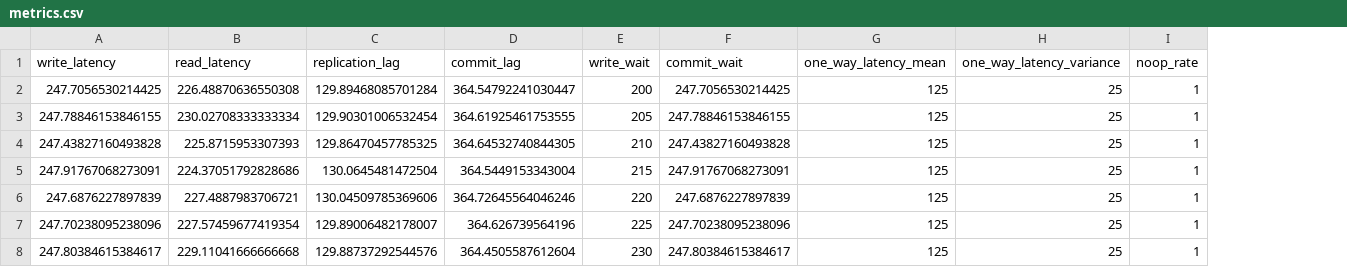
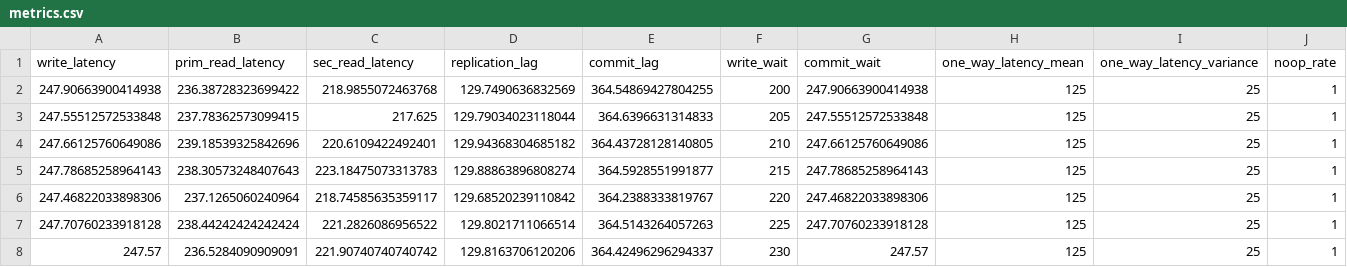
Before and after one commit to mongodb-labs/consistent-secondary-reads, a CSV file: write-wait/metrics/metrics.csv, drawn as a sheet; only a part is shown; removed rows and columns are numbered as before the commit, all else as after; the diff covers the shown part only; the diff names each change by its address in the sheet, - before the commit and + after, or states it on an @@ line.

Commit message:
track read/write latency separately

```diff
--- a/write-wait/metrics/metrics.csv
+++ b/write-wait/metrics/metrics.csv
-column B (read_latency), rows 2-8: 226.48870636550308 | 230.02708333333334 | 225.8715953307393 | 224.37051792828686 | 227.4887983706721 | 227.57459677419354 | 229.11041666666668
+column B (prim_read_latency), rows 2-8: 236.38728323699422 | 237.78362573099415 | 239.18539325842696 | 238.30573248407643 | 237.1265060240964 | 238.44242424242424 | 236.5284090909091
+column C (sec_read_latency), rows 2-8: 218.9855072463768 | 217.625 | 220.6109422492401 | 223.18475073313783 | 218.74585635359117 | 221.2826086956522 | 221.90740740740742
-A2 (write_latency): 247.7056530214425
+A2 (write_latency): 247.90663900414938
-D2 (replication_lag): 129.89468085701284
+D2 (replication_lag): 129.7490636832569
-E2 (commit_lag): 364.54792241030447
+E2 (commit_lag): 364.54869427804255
-G2 (commit_wait): 247.7056530214425
+G2 (commit_wait): 247.90663900414938
-A3 (write_latency): 247.78846153846155
+A3 (write_latency): 247.55512572533848
-D3 (replication_lag): 129.90301006532454
+D3 (replication_lag): 129.79034023118044
-E3 (commit_lag): 364.61925461753555
+E3 (commit_lag): 364.6396631314833
-G3 (commit_wait): 247.78846153846155
+G3 (commit_wait): 247.55512572533848
-A4 (write_latency): 247.43827160493828
+A4 (write_latency): 247.66125760649086
-D4 (replication_lag): 129.86470457785325
+D4 (replication_lag): 129.94368304685182
-E4 (commit_lag): 364.64532740844305
+E4 (commit_lag): 364.43728128140805
-G4 (commit_wait): 247.43827160493828
+G4 (commit_wait): 247.66125760649086
-A5 (write_latency): 247.91767068273091
+A5 (write_latency): 247.78685258964143
-D5 (replication_lag): 130.0645481472504
+D5 (replication_lag): 129.88863896808274
-E5 (commit_lag): 364.5449153343004
+E5 (commit_lag): 364.5928551991877
-G5 (commit_wait): 247.91767068273091
+G5 (commit_wait): 247.78685258964143
-A6 (write_latency): 247.6876227897839
+A6 (write_latency): 247.46822033898306
-D6 (replication_lag): 130.04509785369606
+D6 (replication_lag): 129.68520239110842
-E6 (commit_lag): 364.72645564046246
+E6 (commit_lag): 364.2388333819767
-G6 (commit_wait): 247.6876227897839
+G6 (commit_wait): 247.46822033898306
-A7 (write_latency): 247.70238095238096
+A7 (write_latency): 247.70760233918128
-D7 (replication_lag): 129.89006482178007
+D7 (replication_lag): 129.8021711066514
-E7 (commit_lag): 364.626739564196
+E7 (commit_lag): 364.5143264057263
-G7 (commit_wait): 247.70238095238096
+G7 (commit_wait): 247.70760233918128
-A8 (write_latency): 247.80384615384617
+A8 (write_latency): 247.57
-D8 (replication_lag): 129.88737292544576
+D8 (replication_lag): 129.8163706120206
-E8 (commit_lag): 364.4505587612604
+E8 (commit_lag): 364.42496296294337
-G8 (commit_wait): 247.80384615384617
+G8 (commit_wait): 247.57
```
Also changed, not shown: 44 edited cells elsewhere in this file, 2 other files.
